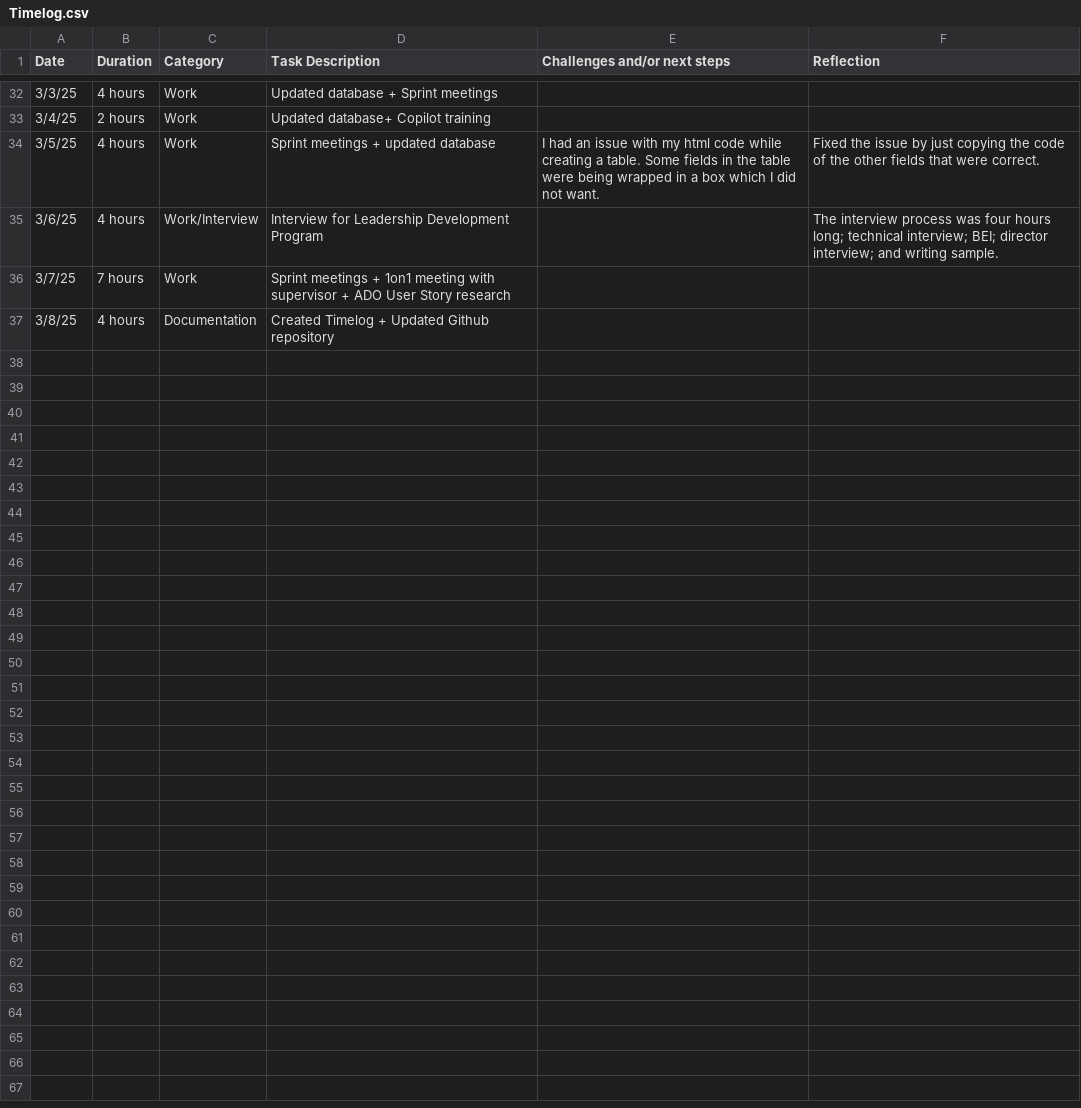
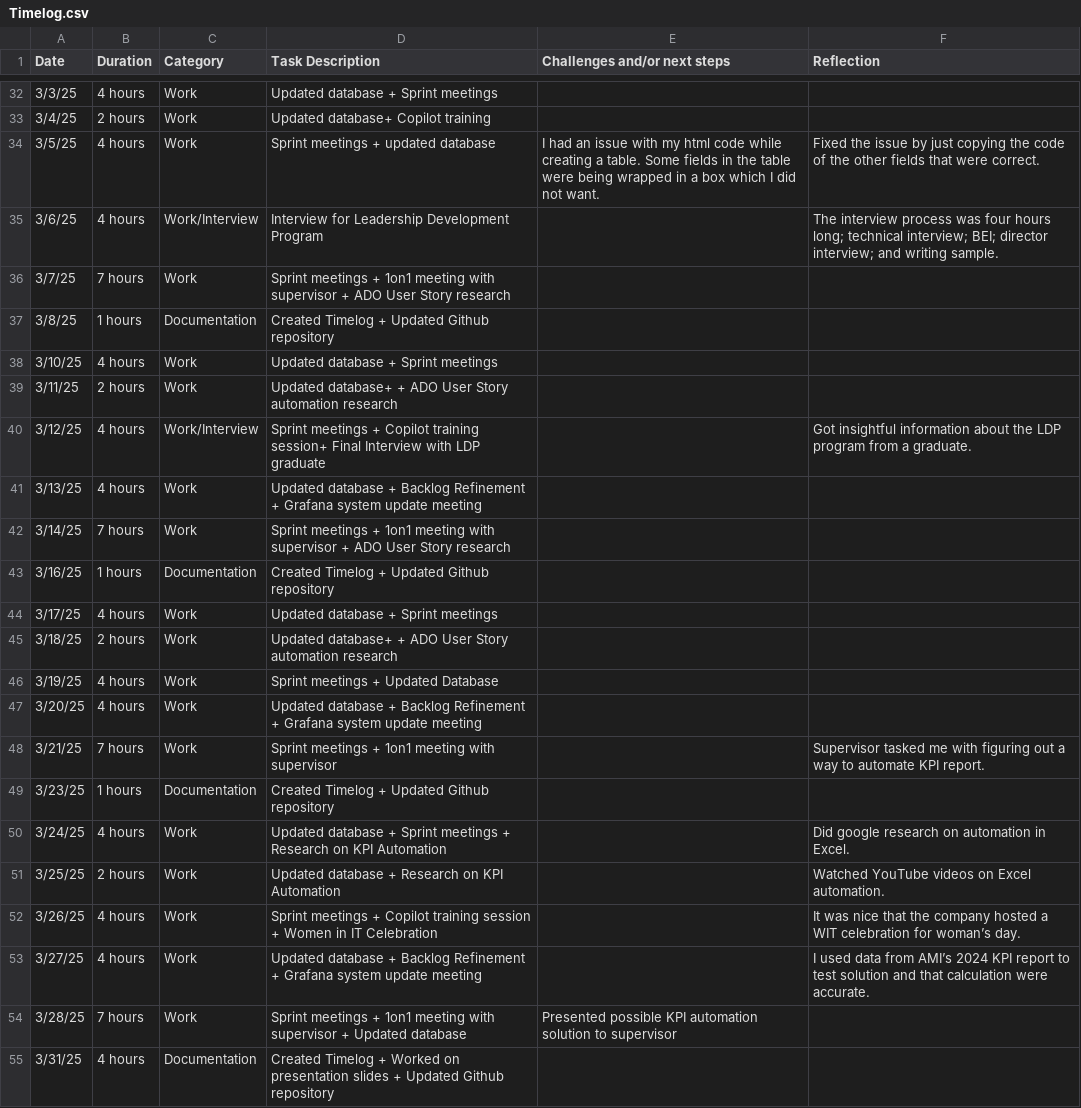
Before and after one commit to ashreyah/Coned-Internship, a CSV file: TimeLog/Timelog.csv, drawn as a sheet; only a part is shown, gaps mark what is left out.

Commit message:
Update Timelog.csv

```diff
--- a/TimeLog/Timelog.csv
+++ b/TimeLog/Timelog.csv
@@ -36,2 +36,20 @@ Date,Duration,Category,Task Description,Challenges and/or next steps,Reflection
 3/7/25,7 hours,Work,Sprint meetings +  1on1 meeting with supervisor + ADO User Story research,,
-3/8/25,4 hours,Documentation,Created Timelog + Updated Github repository,,
+3/8/25,1 hours,Documentation,Created Timelog + Updated Github repository,,
+3/10/25,4 hours,Work,Updated database + Sprint meetings,,
+3/11/25,2 hours,Work,Updated database+ + ADO User Story automation research,,
+3/12/25,4 hours,Work/Interview,Sprint meetings  + Copilot training session+ Final Interview with LDP graduate ,,Got insightful information about the LDP program from a graduate.
+3/13/25,4 hours,Work,Updated database + Backlog Refinement + Grafana system update meeting,,
+3/14/25,7 hours,Work,Sprint meetings +  1on1 meeting with supervisor + ADO User Story research,,
+3/16/25,1 hours,Documentation,Created Timelog + Updated Github repository,,
+3/17/25,4 hours,Work,Updated database + Sprint meetings,,
+3/18/25,2 hours,Work,Updated database+ + ADO User Story automation research,,
+3/19/25,4 hours,Work,Sprint meetings + Updated Database,,
+3/20/25,4 hours,Work,Updated database + Backlog Refinement + Grafana system update meeting,,
+3/21/25,7 hours,Work,Sprint meetings +  1on1 meeting with supervisor,,Supervisor tasked me with figuring out a way to automate KPI report.
+3/23/25,1 hours,Documentation,Created Timelog + Updated Github repository,,
+3/24/25,4 hours,Work,Updated database + Sprint meetings + Research on KPI Automation,,Did google research on automation in Excel.
+3/25/25,2 hours,Work,Updated database + Research on KPI Automation,,Watched YouTube videos on Excel automation.
+3/26/25,4 hours,Work,Sprint meetings + Copilot training session + Women in IT Celebration,,It was nice that the company hosted a WIT celebration for woman’s day.
+3/27/25,4 hours,Work,Updated database + Backlog Refinement + Grafana system update meeting,,I used data from AMI’s 2024 KPI report to test solution and that calculation were accurate.
+3/28/25,7 hours,Work,Sprint meetings +  1on1 meeting with supervisor + Updated database,Presented possible KPI automation solution to supervisor,
+3/31/25,4 hours,Documentation,Created Timelog + Worked on presentation slides + Updated Github repository,,
```
